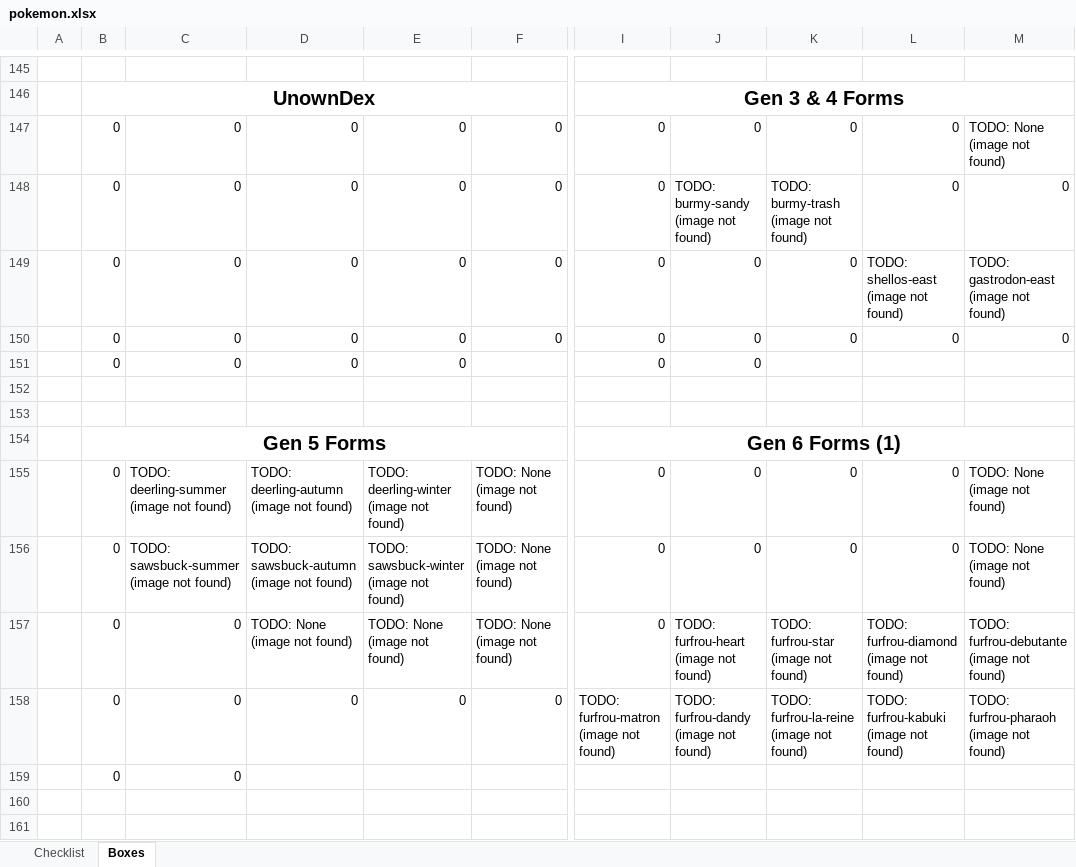
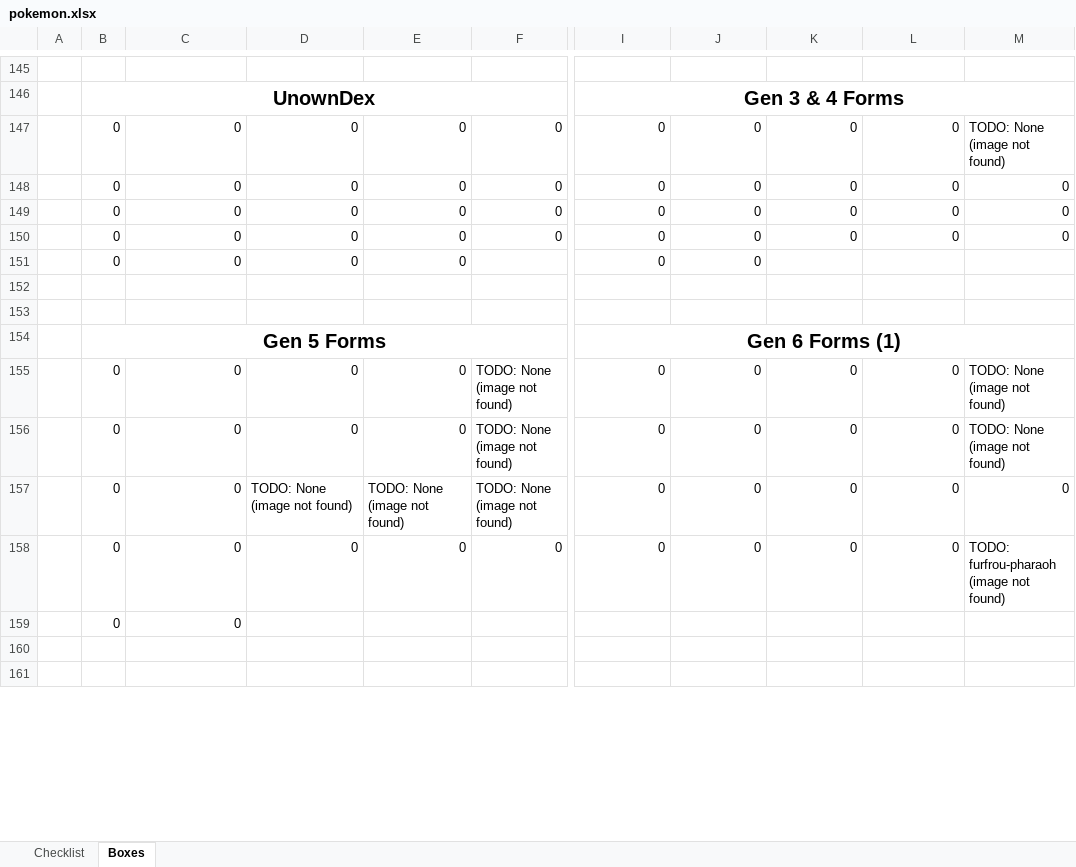
Before and after one commit to stautonico/pokemon-home-pokedex, an Excel workbook: pokemon.xlsx, sheet Boxes, drawn as a sheet; only a part is shown, gaps mark what is left out; values as stored, in another font and other column widths than the file's, no borders; conditional formats not drawn; the diff names each change by its address in the sheet, - before the commit and + after, or states it on an @@ line.

```diff
--- a/pokemon.xlsx (sheet Boxes)
+++ b/pokemon.xlsx (sheet Boxes)
-J148: TODO: burmy-sandy (image not found)
+J148: 0
-K148: TODO: burmy-trash (image not found)
+K148: 0
-L149: TODO: shellos-east (image not found)
+L149: 0
-M149: TODO: gastrodon-east (image not found)
+M149: 0
-C155: TODO: deerling-summer (image not found)
+C155: 0
-D155: TODO: deerling-autumn (image not found)
+D155: 0
-E155: TODO: deerling-winter (image not found)
+E155: 0
-C156: TODO: sawsbuck-summer (image not found)
+C156: 0
-D156: TODO: sawsbuck-autumn (image not found)
+D156: 0
-E156: TODO: sawsbuck-winter (image not found)
+E156: 0
-J157: TODO: furfrou-heart (image not found)
+J157: 0
-K157: TODO: furfrou-star (image not found)
+K157: 0
-L157: TODO: furfrou-diamond (image not found)
+L157: 0
-M157: TODO: furfrou-debutante (image not found)
+M157: 0
-I158: TODO: furfrou-matron (image not found)
+I158: 0
-J158: TODO: furfrou-dandy (image not found)
+J158: 0
-K158: TODO: furfrou-la-reine (image not found)
+K158: 0
-L158: TODO: furfrou-kabuki (image not found)
+L158: 0
```
Also changed, not shown: sheet Checklist, 17 other files.
